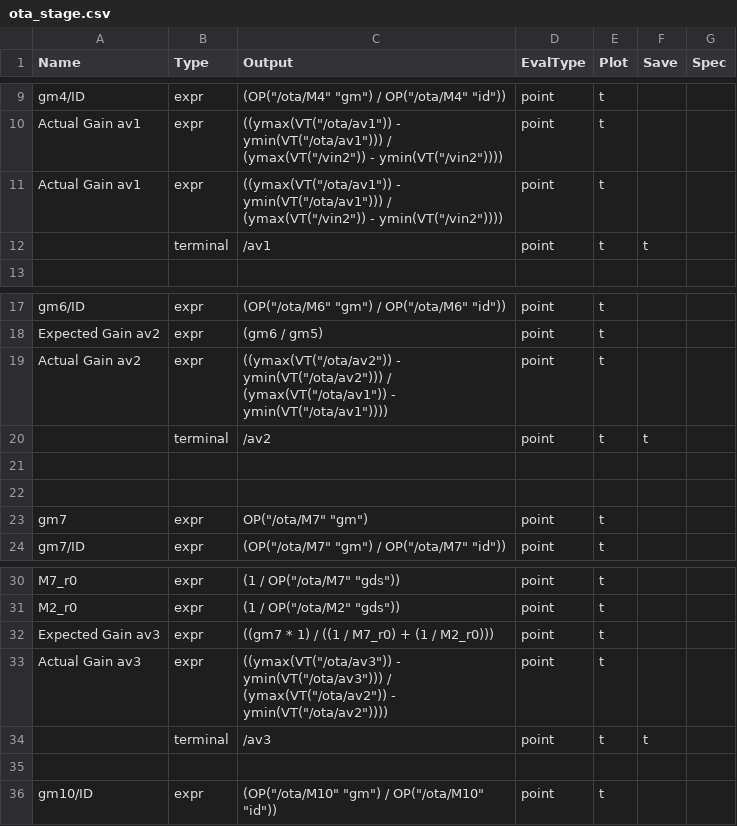
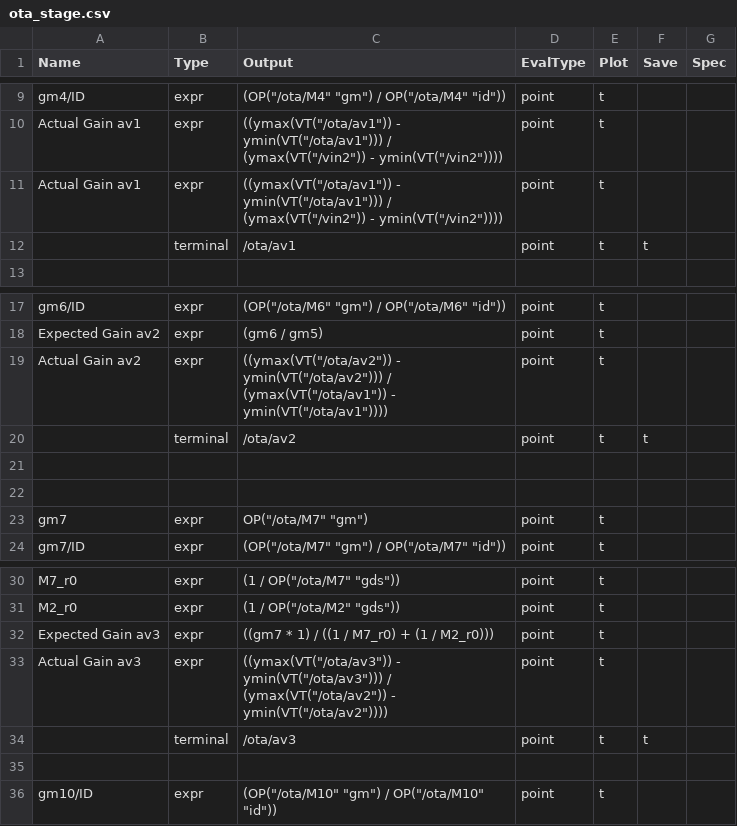
Before and after one commit to JyssyC/ee610-Project, a CSV file: ota_stage.csv, drawn as a sheet; only a part is shown, gaps mark what is left out.

Commit message:
inshallah

```diff
--- a/ota_stage.csv
+++ b/ota_stage.csv
@@ -11,3 +11,3 @@ Actual Gain av1,   expr,     ((ymax(VT("/ota/av1")) - ymin(VT("/ota/av1"))) / (y
 Actual Gain av1,   expr,     ((ymax(VT("/ota/av1")) - ymin(VT("/ota/av1"))) / (ymax(VT("/vin2")) - ymin(VT("/vin2")))),       point,    t,    ,
-,                  terminal, /av1,                                                                                            point,    t,    t,
+,                  terminal, /ota/av1,                                                                                            point,    t,    t,
 
@@ -19,3 +19,3 @@ Expected Gain av2, expr,     (gm6 / gm5),
 Actual Gain av2,   expr,     ((ymax(VT("/ota/av2")) - ymin(VT("/ota/av2"))) / (ymax(VT("/ota/av1")) - ymin(VT("/ota/av1")))), point,    t,    ,
-,                  terminal, /av2,                                                                                            point,    t,    t,
+,                  terminal, /ota/av2,                                                                                            point,    t,    t,
 
@@ -33,3 +33,3 @@ Expected Gain av3, expr,     ((gm7 * 1) / ((1 / M7_r0) + (1 / M2_r0))),
 Actual Gain av3,   expr,     ((ymax(VT("/ota/av3")) - ymin(VT("/ota/av3"))) / (ymax(VT("/ota/av2")) - ymin(VT("/ota/av2")))), point,    t,    ,
-,                  terminal, /av3,                                                                                            point,    t,    t,
+,                  terminal, /ota/av3,                                                                                            point,    t,    t,
 
```
